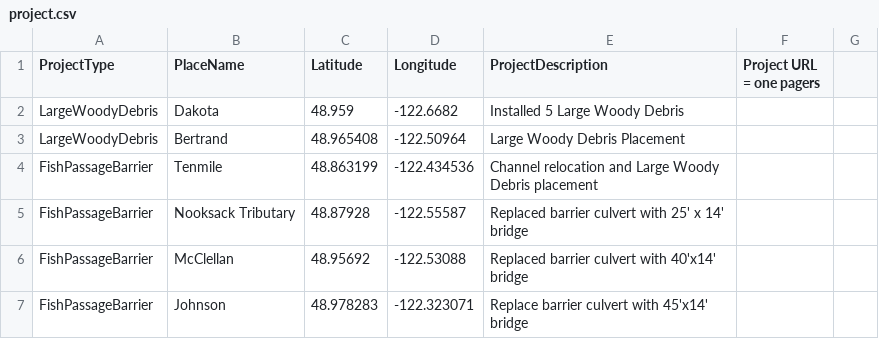
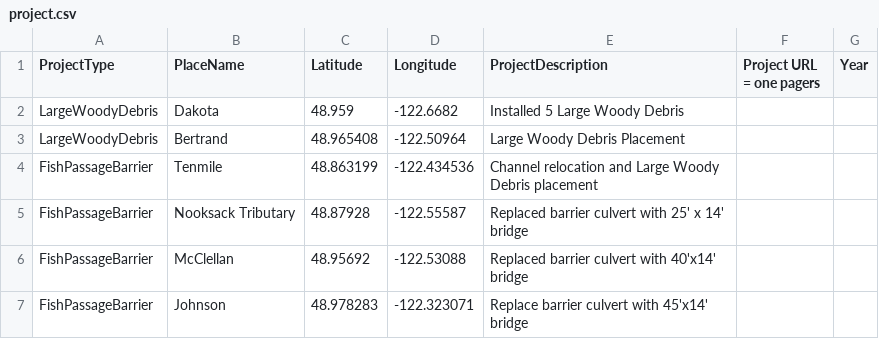
Before and after one commit to NSEA-Whatcom/NSEA-GeoMapping, a CSV file: app/dbScripts/project.csv, drawn as a sheet; only a part is shown.

Commit message:
Year to DB Scripts
Changing DB data with year field

```diff
--- a/app/dbScripts/project.csv
+++ b/app/dbScripts/project.csv
@@ -1,2 +1,2 @@
-ProjectType,PlaceName,Latitude,Longitude,ProjectDescription,Project URL = one pagers
+ProjectType,PlaceName,Latitude,Longitude,ProjectDescription,Project URL = one pagers, Year
 LargeWoodyDebris,Dakota,48.959,-122.6682,Installed 5 Large Woody Debris ,
```
Also changed, not shown: app/dbScripts/updated_project.csv, 2 other files.
